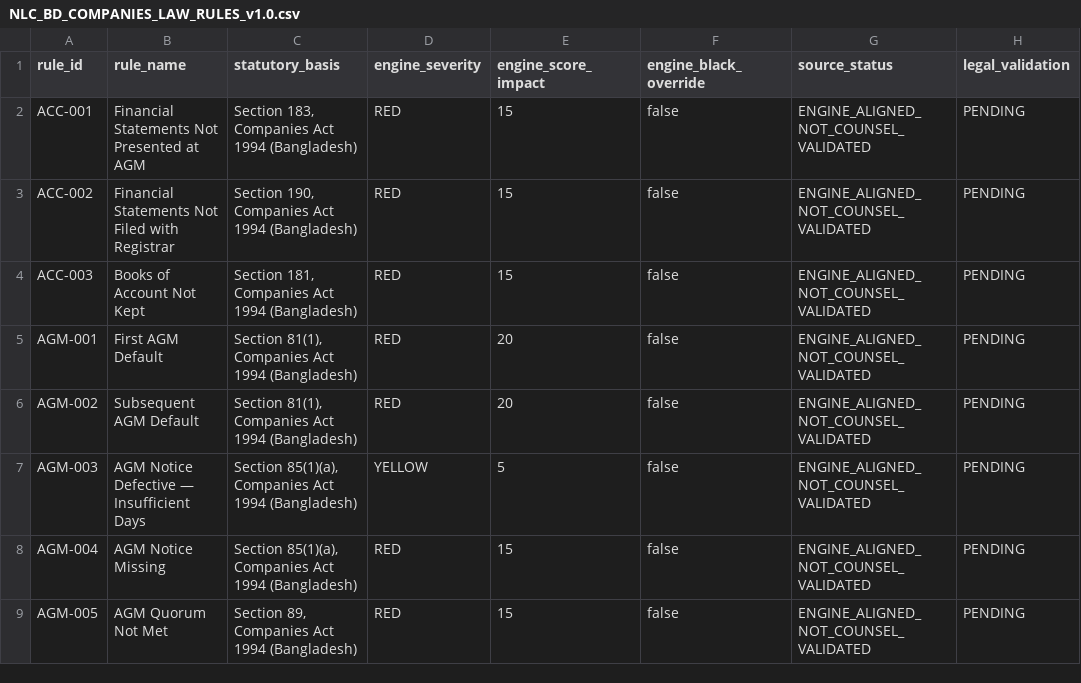
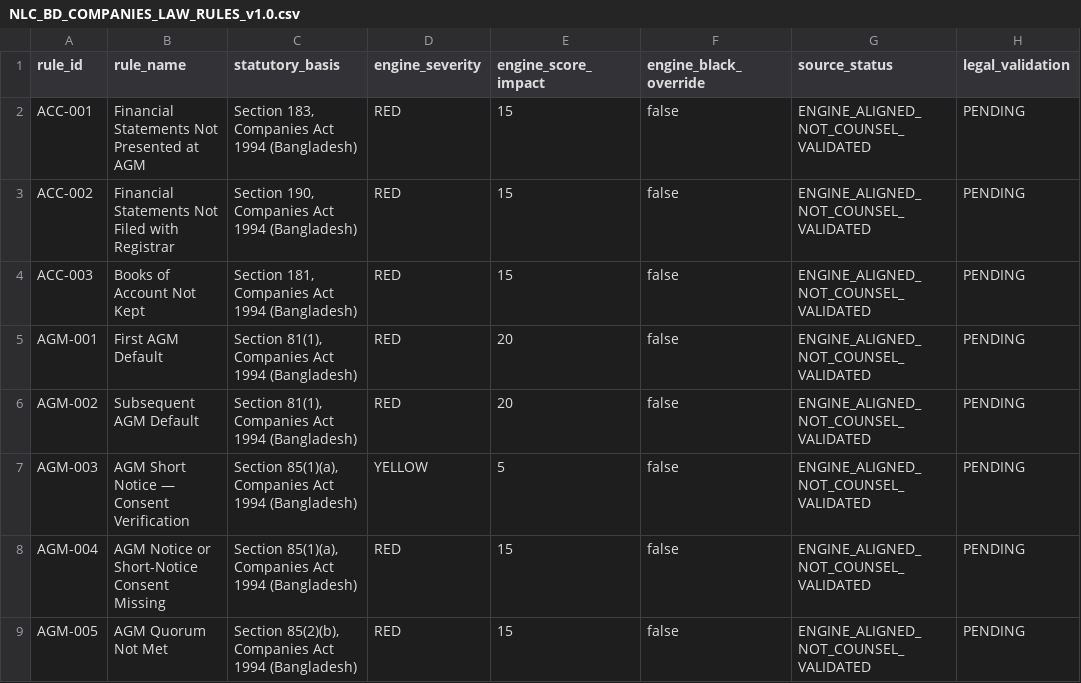
Before and after one commit to nazmulbijoy9105-coder/nlc_platform, a CSV file: docs/legal/NLC_BD_COMPANIES_LAW_RULES_v1.0.csv, drawn as a sheet; only a part is shown; the diff covers the shown part only; the diff names each change by its address in the sheet, - before the commit and + after, or states it on an @@ line.

```diff
--- a/docs/legal/NLC_BD_COMPANIES_LAW_RULES_v1.0.csv
+++ b/docs/legal/NLC_BD_COMPANIES_LAW_RULES_v1.0.csv
-B7 (rule_name): AGM Notice Defective — Insufficient Days
+B7 (rule_name): AGM Short Notice — Consent Verification
-B8 (rule_name): AGM Notice Missing
+B8 (rule_name): AGM Notice or Short-Notice Consent Missing
-C9 (statutory_basis): Section 89, Companies Act…
+C9 (statutory_basis): Section 85(2)(b), Companies Act…
```
Also changed, not shown: 67 edited cells elsewhere in this file.
